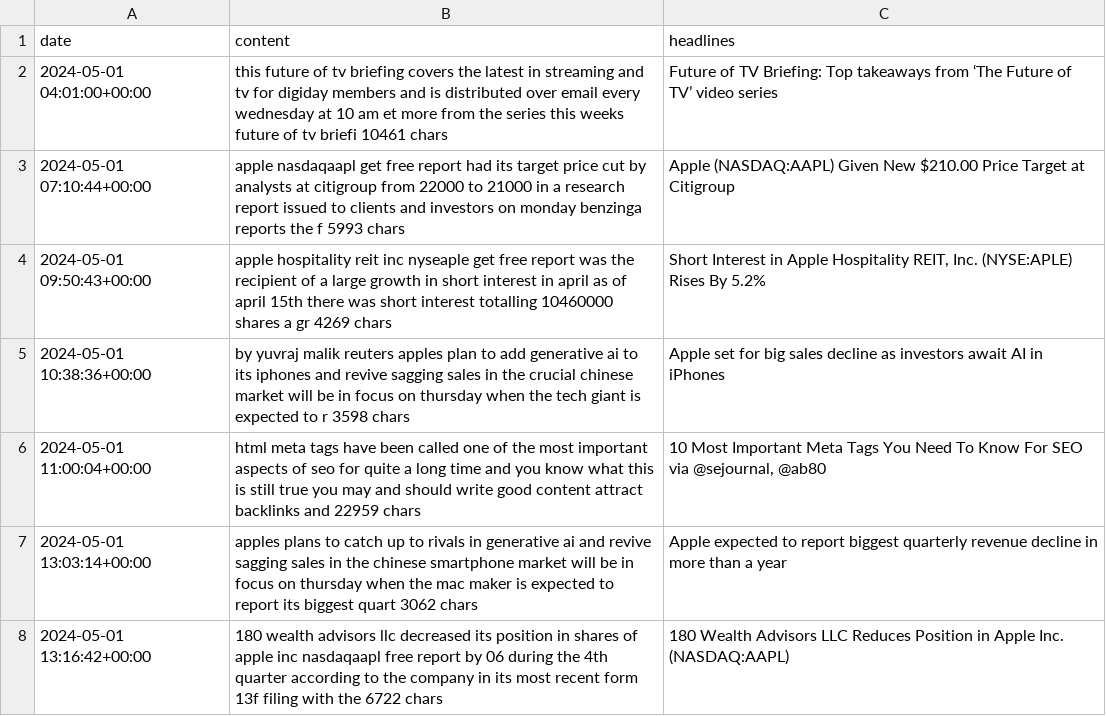
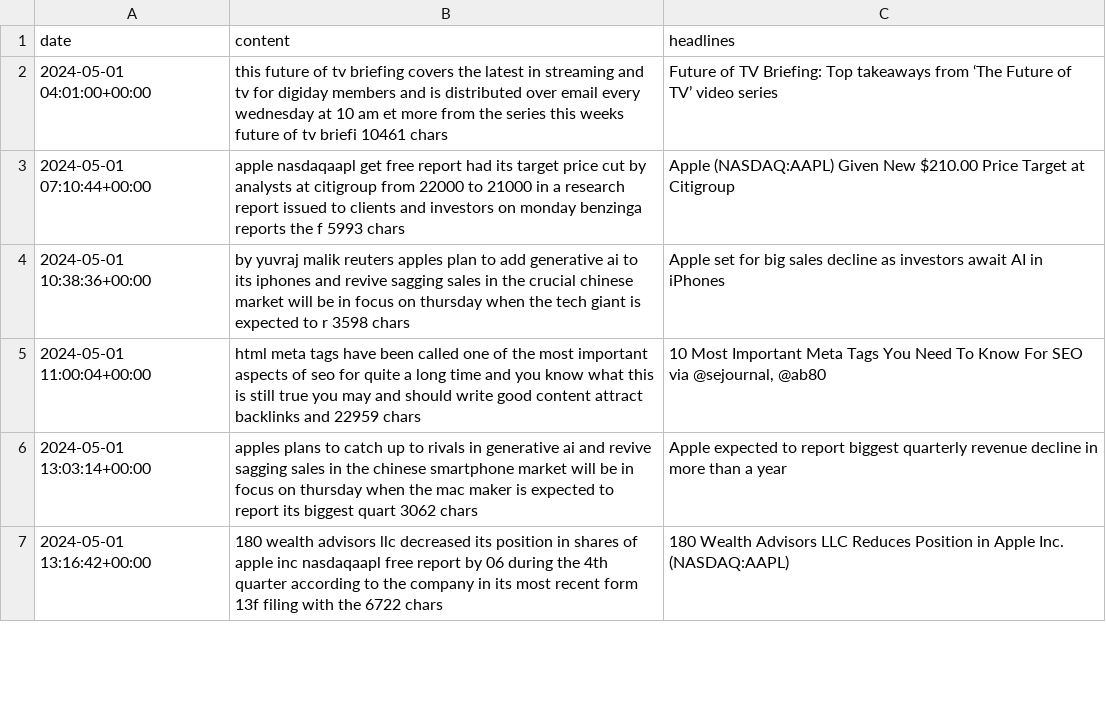
Before and after one commit to portfolio-financilal-mangement-system/AI, a CSV file: data/raw/news/apple-news_data.csv, drawn as a sheet; only a part is shown; the diff covers the shown part only.

```diff
--- a/data/raw/news/apple-news_data.csv
+++ b/data/raw/news/apple-news_data.csv
@@ -3,3 +3,2 @@ date,content,headlines
 2024-05-01 07:10:44+00:00,apple nasdaqaapl get free report had its target price cut by analysts at citigroup from 22000 to 21000 in a research report issued to clients and investors on monday benzinga reports the f 5993 chars,Apple (NASDAQ:AAPL) Given New $210.00 Price Target at Citigroup
-2024-05-01 09:50:43+00:00,apple hospitality reit inc nyseaple get free report was the recipient of a large growth in short interest in april as of april 15th there was short interest totalling 10460000 shares a gr 4269 chars,"Short Interest in Apple Hospitality REIT, Inc. (NYSE:APLE) Rises By 5.2%"
 2024-05-01 10:38:36+00:00,by yuvraj malik reuters apples plan to add generative ai to its iphones and revive sagging sales in the crucial chinese market will be in focus on thursday when the tech giant is expected to r 3598 chars,Apple set for big sales decline as investors await AI in iPhones
```
Also changed, not shown: 4 added rows, 3 removed rows and 3 moved rows elsewhere in this file, data/interim/apple-news_sentiment.csv, data/interim/forex_egypt-news_sentiment.csv, 9 other files.
